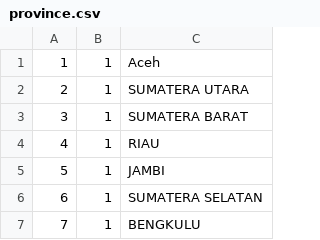
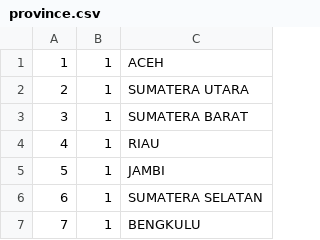
Before and after one commit to MZaidA/Travelendar, a CSV file: Database/province.csv, drawn as a sheet; only a part is shown; the diff names each change by its address in the sheet, - before the commit and + after, or states it on an @@ line.

```diff
--- a/Database/province.csv
+++ b/Database/province.csv
-C1: Aceh
+C1: ACEH
```
Also changed, not shown: 4 other files.
